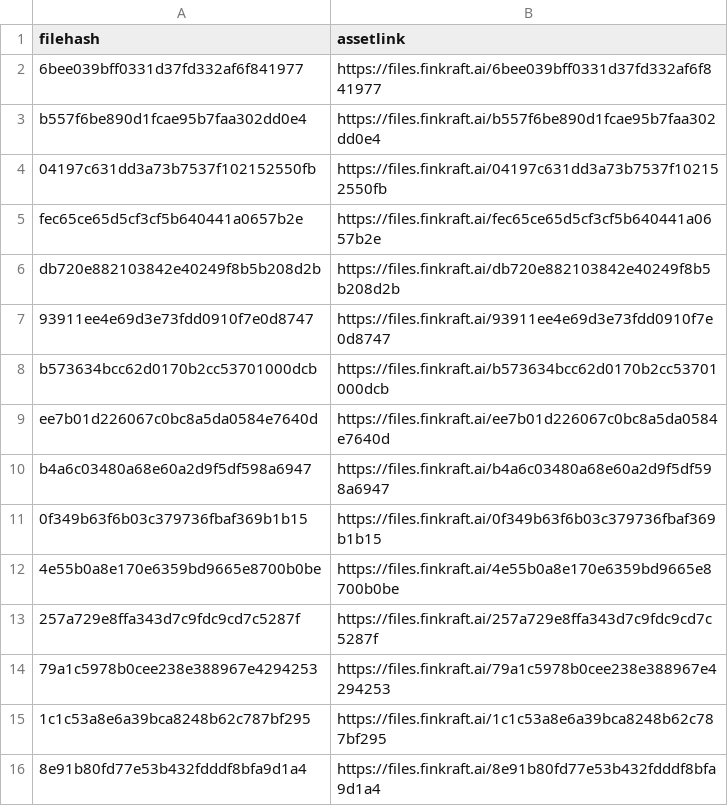
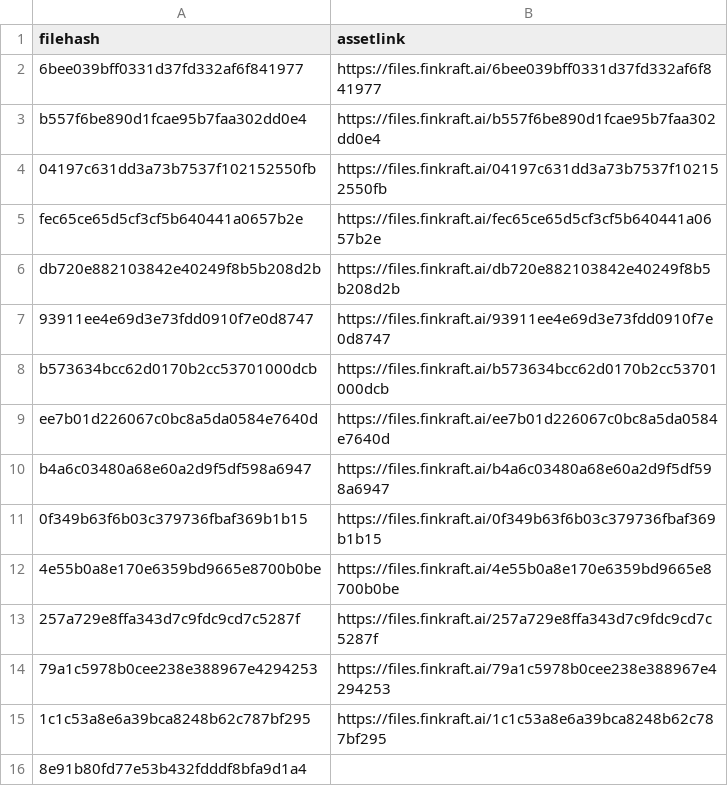
Before and after one commit to Sushu02/Indigo, a CSV file: input.csv, drawn as a sheet.

```diff
--- a/input.csv
+++ b/input.csv
@@ -15,2 +15,2 @@ b4a6c03480a68e60a2d9f5df598a6947 , https://files.finkraft.ai/b4a6c03480a68e60a2d
 1c1c53a8e6a39bca8248b62c787bf295,https://files.finkraft.ai/1c1c53a8e6a39bca8248b62c787bf295
-8e91b80fd77e53b432fdddf8bfa9d1a4,https://files.finkraft.ai/8e91b80fd77e53b432fdddf8bfa9d1a4
+8e91b80fd77e53b432fdddf8bfa9d1a4,
```
Also changed, not shown: 49 other files.
